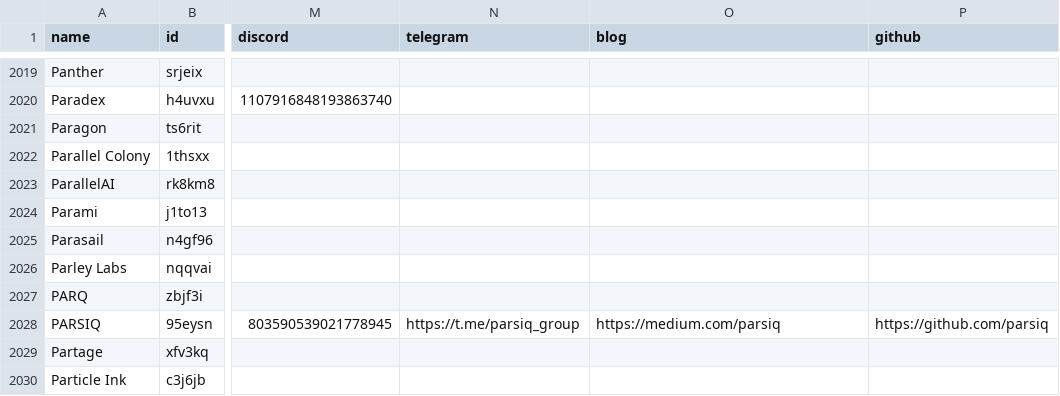
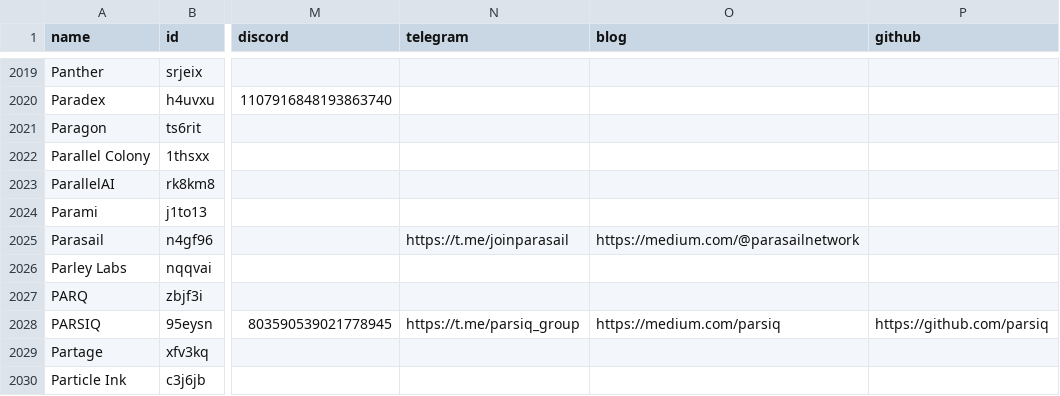
Before and after one commit to ev3-team/adapters, a CSV file: scripts/data/DePIN-Projects.csv, drawn as a sheet; only a part is shown, gaps mark what is left out; the diff names each change by its address in the sheet, - before the commit and + after, or states it on an @@ line.

Commit message:
add parasail revenue dune query and update profile

```diff
--- a/scripts/data/DePIN-Projects.csv
+++ b/scripts/data/DePIN-Projects.csv
-N2025 (telegram): (empty)
+N2025 (telegram): https://t.me/joinparasail
-O2025 (blog): (empty)
+O2025 (blog): https://medium.com/@parasailnetwork
```
Also changed, not shown: scripts/data/DePIN-Projects-Dune.csv, 1 other file.
